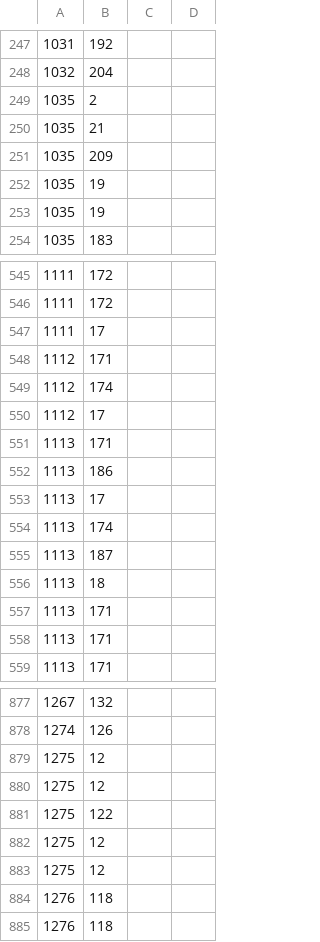
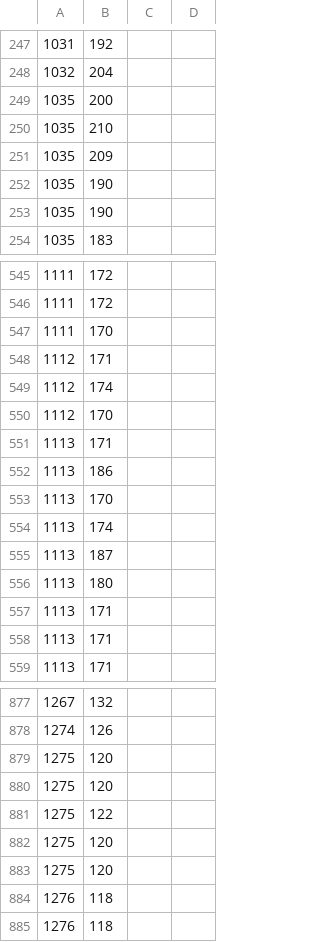
Before and after one commit to ghostbirt/afstudeerstagejv, a CSV file: data/gaspresurev2/PressureDatav2_train.csv, drawn as a sheet; only a part is shown, gaps mark what is left out; the diff covers the shown part only.

```diff
--- a/data/gaspresurev2/PressureDatav2_train.csv
+++ b/data/gaspresurev2/PressureDatav2_train.csv
@@ -248,7 +248,7 @@
 1032,204
-1035,2
-1035,21
+1035,200
+1035,210
 1035,209
-1035,19
-1035,19
+1035,190
+1035,190
 1035,183
@@ -546,12 +546,12 @@
 1111,172
-1111,17
+1111,170
 1112,171
 1112,174
-1112,17
+1112,170
 1113,171
 1113,186
-1113,17
+1113,170
 1113,174
 1113,187
-1113,18
+1113,180
 1113,171
@@ -878,7 +878,7 @@
 1274,126
-1275,12
-1275,12
+1275,120
+1275,120
 1275,122
-1275,12
-1275,12
+1275,120
+1275,120
 1276,118
```
Also changed, not shown: 4 removed rows and 56 edited cells elsewhere in this file, data/gaspresurev2/PressureDatav2_test.csv, data/quake/quake_test.csv, 11 other files.
